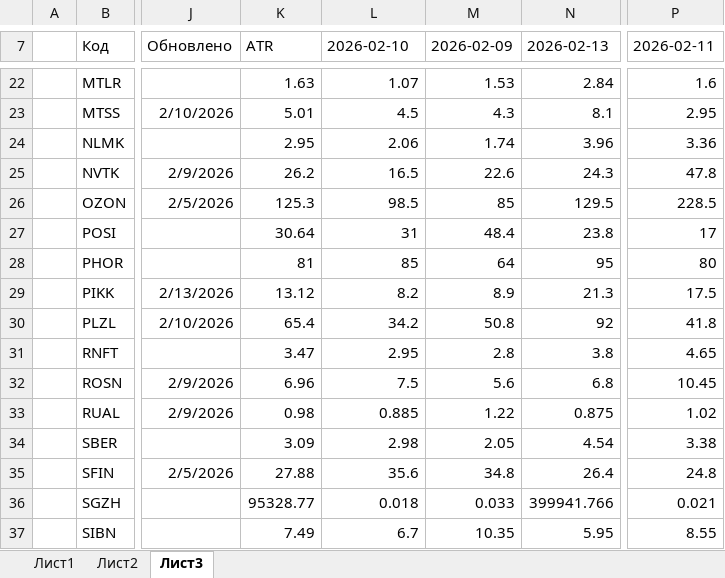
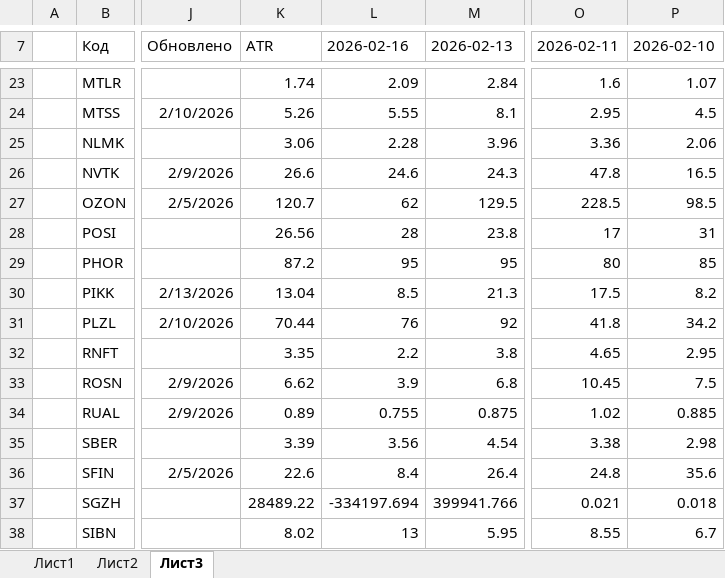
Before and after one commit to AleksandrShenshin/calc_pos_moex, an Excel workbook: calc.xlsx, sheet Лист3, drawn as a sheet; only a part is shown, gaps mark what is left out; values as stored, in another font and other column widths than the file's, no borders; removed rows and columns are numbered as before the commit, all else as after; the diff covers the shown part only; the diff names each change by its address in the sheet, - before the commit and + after, or states it on an @@ line.

```diff
--- a/calc.xlsx (sheet Лист3)
+++ b/calc.xlsx (sheet Лист3)
-column M (2026-02-09), rows 22-37: 1.53 | 4.3 | 1.74 | 22.6 | 85 | 48.4 | 64 | 8.9 | 50.8 | 2.8 | 5.6 | 1.22 | 2.05 | 34.8 | 0.033 | 10.35
+column P (2026-02-10), rows 23-38: 1.07 | 4.5 | 2.06 | 16.5 | 98.5 | 31 | 85 | 8.2 | 34.2 | 2.95 | 7.5 | 0.885 | 2.98 | 35.6 | 0.018 | 6.7
-L7: 2026-02-10
+L7: 2026-02-16
-K23 (ATR): 1.63
+K23 (ATR): 1.74
-L23 (2026-02-16): 1.07
+L23 (2026-02-16): 2.09
-K24 (ATR): 5.01
+K24 (ATR): 5.26
-L24 (2026-02-16): 4.5
+L24 (2026-02-16): 5.55
-K25 (ATR): 2.95
+K25 (ATR): 3.06
-L25 (2026-02-16): 2.06
+L25 (2026-02-16): 2.28
-K26 (ATR): 26.2
+K26 (ATR): 26.6
-L26 (2026-02-16): 16.5
+L26 (2026-02-16): 24.6
-K27 (ATR): 125.3
+K27 (ATR): 120.7
-L27 (2026-02-16): 98.5
+L27 (2026-02-16): 62
-K28 (ATR): 30.64
+K28 (ATR): 26.56
-L28 (2026-02-16): 31
+L28 (2026-02-16): 28
-K29 (ATR): 81
+K29 (ATR): 87.2
-L29 (2026-02-16): 85
+L29 (2026-02-16): 95
-K30 (ATR): 13.12
+K30 (ATR): 13.04
-L30 (2026-02-16): 8.2
+L30 (2026-02-16): 8.5
-K31 (ATR): 65.4
+K31 (ATR): 70.44
-L31 (2026-02-16): 34.2
+L31 (2026-02-16): 76
-K32 (ATR): 3.47
+K32 (ATR): 3.35
-L32 (2026-02-16): 2.95
+L32 (2026-02-16): 2.2
-K33 (ATR): 6.96
+K33 (ATR): 6.62
-L33 (2026-02-16): 7.5
+L33 (2026-02-16): 3.9
-K34 (ATR): 0.98
+K34 (ATR): 0.89
-L34 (2026-02-16): 0.885
+L34 (2026-02-16): 0.755
-K35 (ATR): 3.09
+K35 (ATR): 3.39
-L35 (2026-02-16): 2.98
+L35 (2026-02-16): 3.56
-K36 (ATR): 27.88
+K36 (ATR): 22.6
-L36 (2026-02-16): 35.6
+L36 (2026-02-16): 8.4
-K37 (ATR): 95328.77
+K37 (ATR): 28489.22
-L37 (2026-02-16): 0.018
+L37 (2026-02-16): -334197.694
-K38 (ATR): 7.49
+K38 (ATR): 8.02
-L38 (2026-02-16): 6.7
+L38 (2026-02-16): 13
```
Also changed, not shown: 1 added row and 51 edited cells elsewhere in this sheet, formulas that keep their value.
